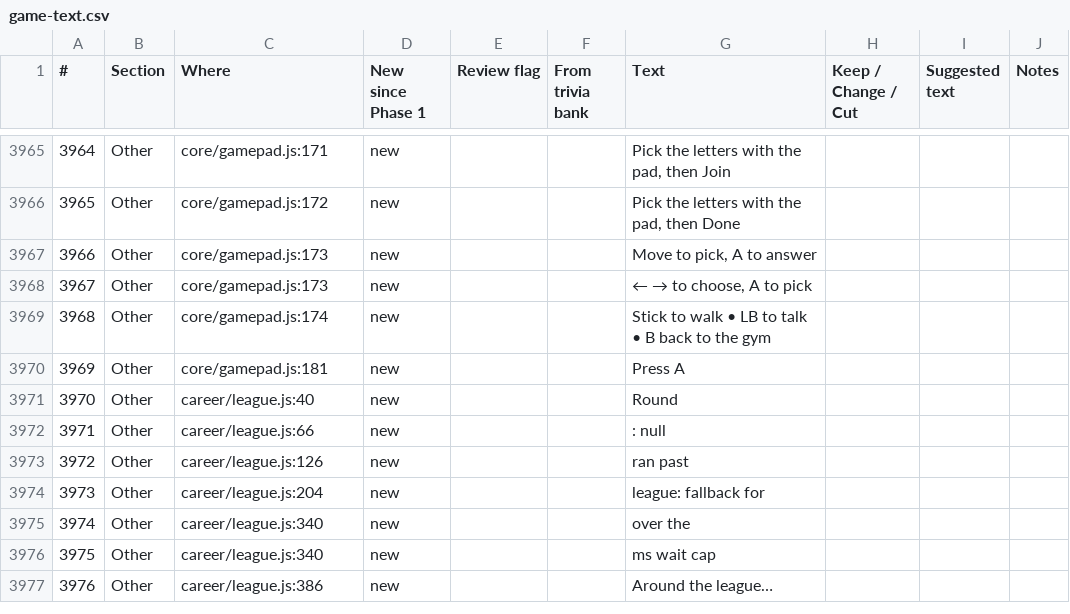
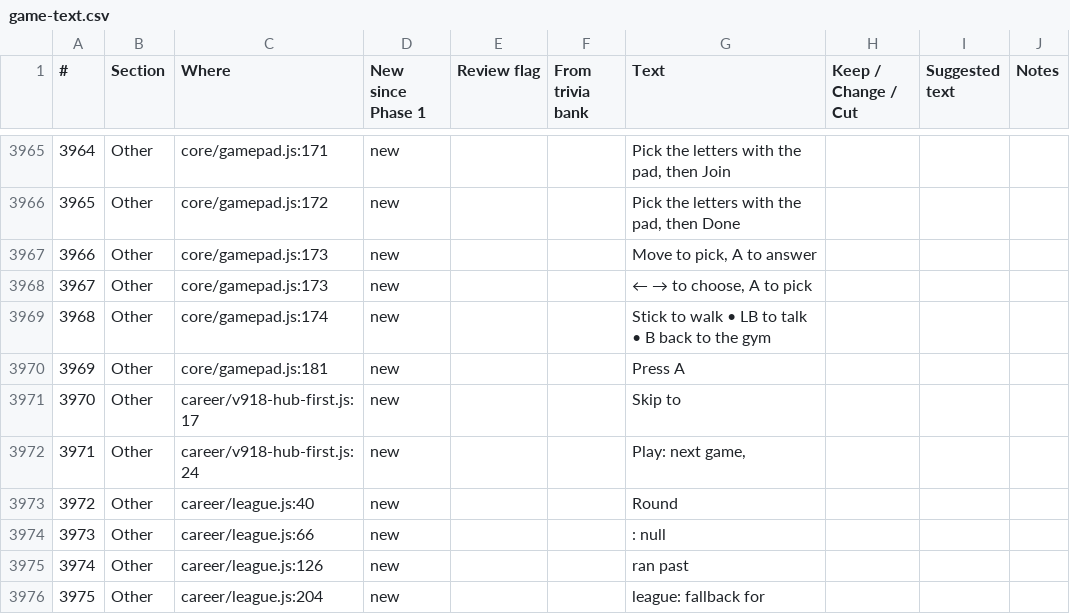
Before and after one commit to halkotob/IslamDunk, a CSV file: docs/review/game-text.csv, drawn as a sheet; only a part is shown, gaps mark what is left out; the shorter side is filled out with more unchanged rows; addresses are those after the commit; the diff names each change by its address in the sheet, - before the commit and + after, or states it on an @@ line.

```diff
--- a/docs/review/game-text.csv
+++ b/docs/review/game-text.csv
+row 3971: 3970 | Other | career/v918-hub-first.js:17 | new |  |  | Skip to
+row 3972: 3971 | Other | career/v918-hub-first.js:24 | new |  |  | Play: next game,
@@ column A (#) renumbered from row 3973 down @@
```
Also changed, not shown: docs/audio/sound-list.csv, 14 other files.
